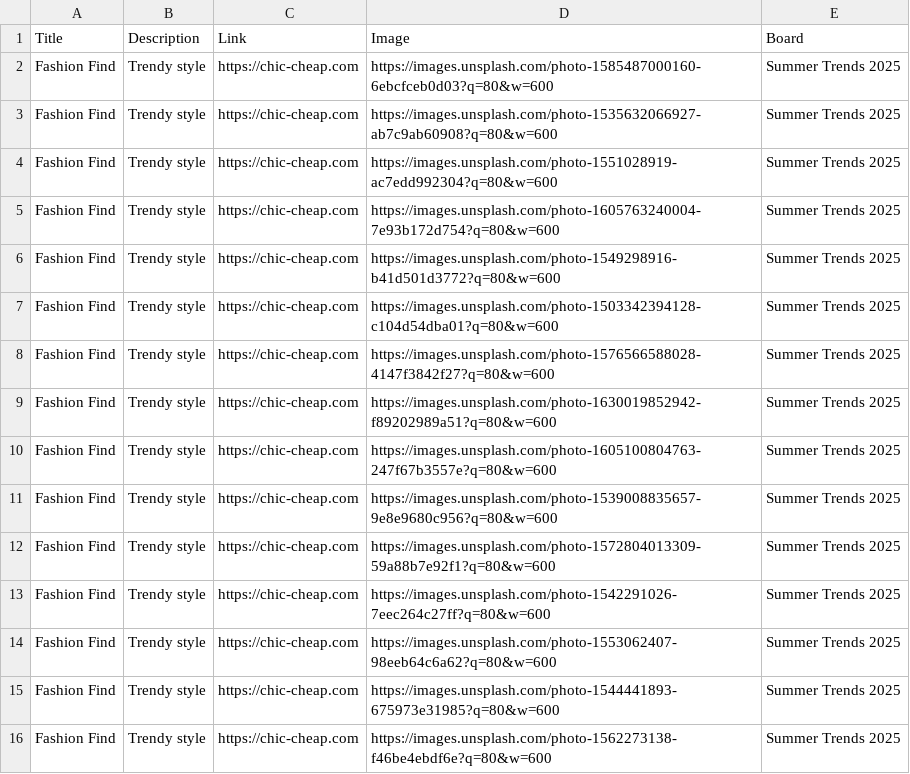
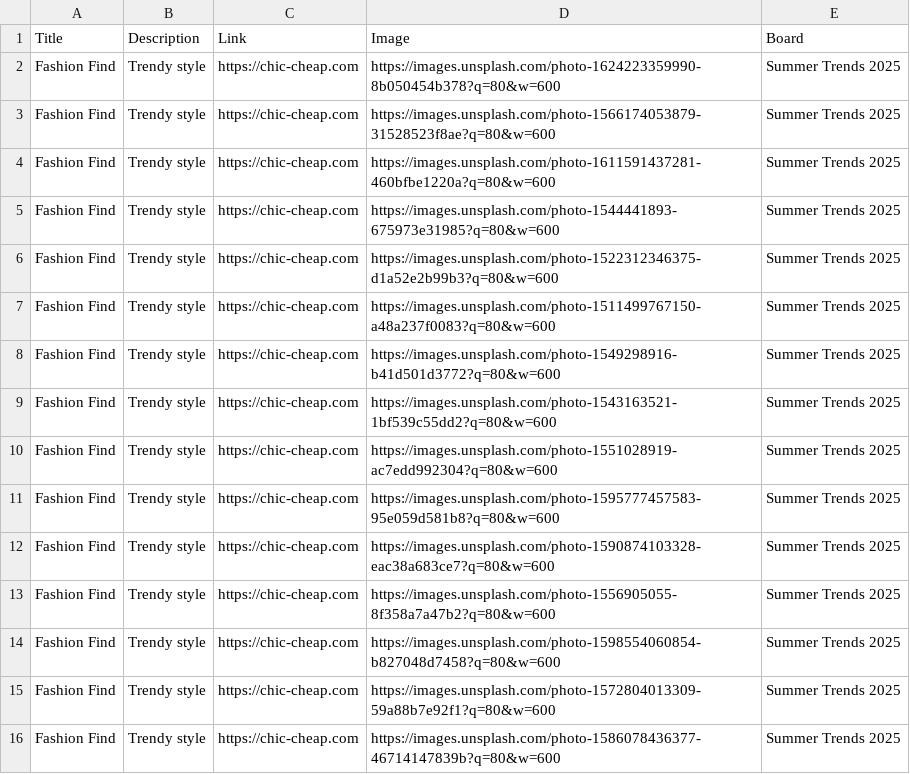
Before and after one commit to roccozoom/chic-cheap, a CSV file: pinterest_upload.csv, drawn as a sheet.

Commit message:
Daily Update: Data, XML & CSV

```diff
--- a/pinterest_upload.csv
+++ b/pinterest_upload.csv
@@ -1,16 +1,16 @@
 "Title","Description","Link","Image","Board"
-"Fashion Find","Trendy style","https://chic-cheap.com","https://images.unsplash.com/photo-1585487000160-6ebcfceb0d03?q=80&w=600","Summer Trends 2025"
-"Fashion Find","Trendy style","https://chic-cheap.com","https://images.unsplash.com/photo-1535632066927-ab7c9ab60908?q=80&w=600","Summer Trends 2025"
+"Fashion Find","Trendy style","https://chic-cheap.com","https://images.unsplash.com/photo-1624223359990-8b050454b378?q=80&w=600","Summer Trends 2025"
+"Fashion Find","Trendy style","https://chic-cheap.com","https://images.unsplash.com/photo-1566174053879-31528523f8ae?q=80&w=600","Summer Trends 2025"
+"Fashion Find","Trendy style","https://chic-cheap.com","https://images.unsplash.com/photo-1611591437281-460bfbe1220a?q=80&w=600","Summer Trends 2025"
+"Fashion Find","Trendy style","https://chic-cheap.com","https://images.unsplash.com/photo-1544441893-675973e31985?q=80&w=600","Summer Trends 2025"
+"Fashion Find","Trendy style","https://chic-cheap.com","https://images.unsplash.com/photo-1522312346375-d1a52e2b99b3?q=80&w=600","Summer Trends 2025"
+"Fashion Find","Trendy style","https://chic-cheap.com","https://images.unsplash.com/photo-1511499767150-a48a237f0083?q=80&w=600","Summer Trends 2025"
+"Fashion Find","Trendy style","https://chic-cheap.com","https://images.unsplash.com/photo-1549298916-b41d501d3772?q=80&w=600","Summer Trends 2025"
+"Fashion Find","Trendy style","https://chic-cheap.com","https://images.unsplash.com/photo-1543163521-1bf539c55dd2?q=80&w=600","Summer Trends 2025"
 "Fashion Find","Trendy style","https://chic-cheap.com","https://images.unsplash.com/photo-1551028919-ac7edd992304?q=80&w=600","Summer Trends 2025"
-"Fashion Find","Trendy style","https://chic-cheap.com","https://images.unsplash.com/photo-1605763240004-7e93b172d754?q=80&w=600","Summer Trends 2025"
-"Fashion Find","Trendy style","https://chic-cheap.com","https://images.unsplash.com/photo-1549298916-b41d501d3772?q=80&w=600","Summer Trends 2025"
-"Fashion Find","Trendy style","https://chic-cheap.com","https://images.unsplash.com/photo-1503342394128-c104d54dba01?q=80&w=600","Summer Trends 2025"
-"Fashion Find","Trendy style","https://chic-cheap.com","https://images.unsplash.com/photo-1576566588028-4147f3842f27?q=80&w=600","Summer Trends 2025"
-"Fashion Find","Trendy style","https://chic-cheap.com","https://images.unsplash.com/photo-1630019852942-f89202989a51?q=80&w=600","Summer Trends 2025"
-"Fashion Find","Trendy style","https://chic-cheap.com","https://images.unsplash.com/photo-1605100804763-247f67b3557e?q=80&w=600","Summer Trends 2025"
-"Fashion Find","Trendy style","https://chic-cheap.com","https://images.unsplash.com/photo-1539008835657-9e8e9680c956?q=80&w=600","Summer Trends 2025"
+"Fashion Find","Trendy style","https://chic-cheap.com","https://images.unsplash.com/photo-1595777457583-95e059d581b8?q=80&w=600","Summer Trends 2025"
+"Fashion Find","Trendy style","https://chic-cheap.com","https://images.unsplash.com/photo-1590874103328-eac38a683ce7?q=80&w=600","Summer Trends 2025"
+"Fashion Find","Trendy style","https://chic-cheap.com","https://images.unsplash.com/photo-1556905055-8f358a7a47b2?q=80&w=600","Summer Trends 2025"
+"Fashion Find","Trendy style","https://chic-cheap.com","https://images.unsplash.com/photo-1598554060854-b827048d7458?q=80&w=600","Summer Trends 2025"
 "Fashion Find","Trendy style","https://chic-cheap.com","https://images.unsplash.com/photo-1572804013309-59a88b7e92f1?q=80&w=600","Summer Trends 2025"
-"Fashion Find","Trendy style","https://chic-cheap.com","https://images.unsplash.com/photo-1542291026-7eec264c27ff?q=80&w=600","Summer Trends 2025"
-"Fashion Find","Trendy style","https://chic-cheap.com","https://images.unsplash.com/photo-1553062407-98eeb64c6a62?q=80&w=600","Summer Trends 2025"
-"Fashion Find","Trendy style","https://chic-cheap.com","https://images.unsplash.com/photo-1544441893-675973e31985?q=80&w=600","Summer Trends 2025"
-"Fashion Find","Trendy style","https://chic-cheap.com","https://images.unsplash.com/photo-1562273138-f46be4ebdf6e?q=80&w=600","Summer Trends 2025"
+"Fashion Find","Trendy style","https://chic-cheap.com","https://images.unsplash.com/photo-1586078436377-46714147839b?q=80&w=600","Summer Trends 2025"
```
Also changed, not shown: 2 other files.
